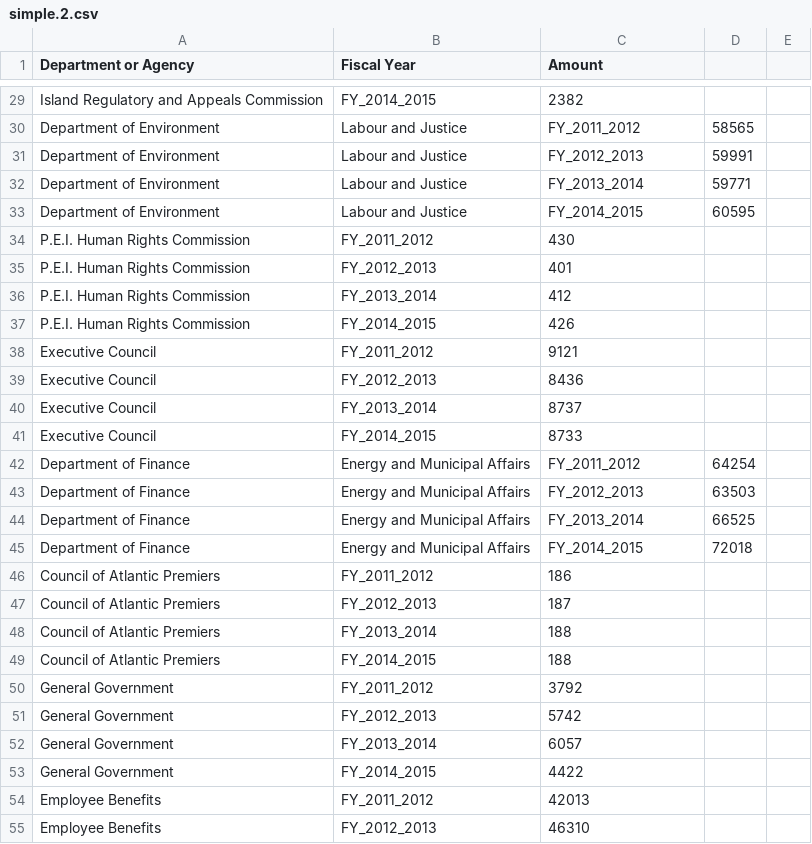
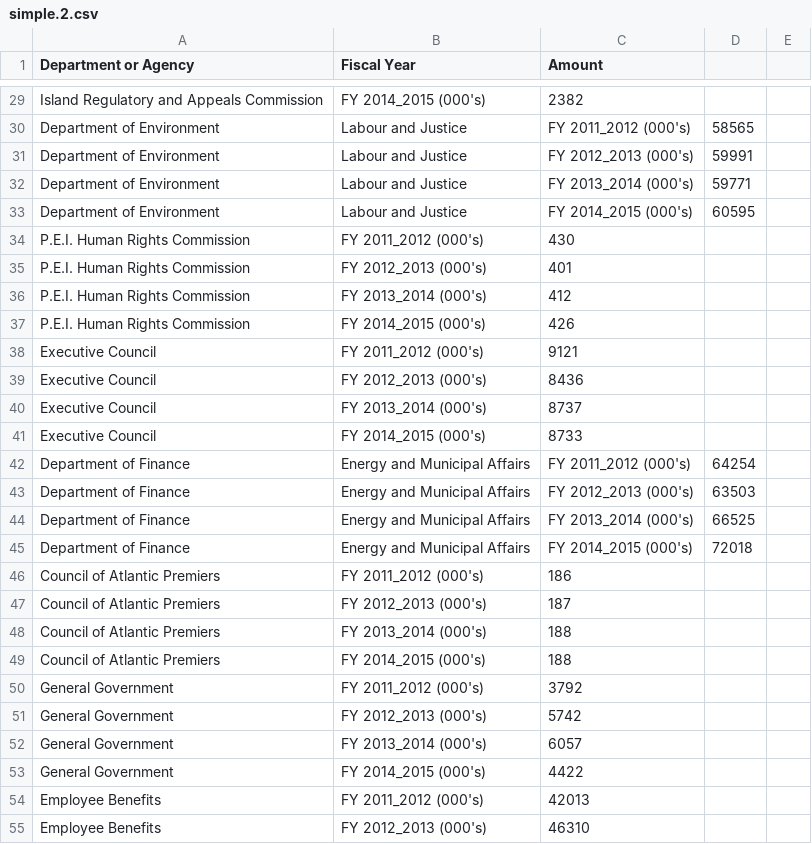
Before and after one commit to codetojoy/Git_Sandbox, a CSV file: data/simple.2.csv, drawn as a sheet; only a part is shown, gaps mark what is left out; the diff covers the shown part only; the diff names each change by its address in the sheet, - before the commit and + after, or states it on an @@ line.

```diff
--- a/data/simple.2.csv
+++ b/data/simple.2.csv
-B29 (Fiscal Year): FY_2014_2015
+B29 (Fiscal Year): FY 2014_2015 (000's)
-C30 (Amount): FY_2011_2012
+C30 (Amount): FY 2011_2012 (000's)
-C31 (Amount): FY_2012_2013
+C31 (Amount): FY 2012_2013 (000's)
-C32 (Amount): FY_2013_2014
+C32 (Amount): FY 2013_2014 (000's)
-C33 (Amount): FY_2014_2015
+C33 (Amount): FY 2014_2015 (000's)
-B34 (Fiscal Year): FY_2011_2012
+B34 (Fiscal Year): FY 2011_2012 (000's)
-B35 (Fiscal Year): FY_2012_2013
+B35 (Fiscal Year): FY 2012_2013 (000's)
-B36 (Fiscal Year): FY_2013_2014
+B36 (Fiscal Year): FY 2013_2014 (000's)
-B37 (Fiscal Year): FY_2014_2015
+B37 (Fiscal Year): FY 2014_2015 (000's)
-B38 (Fiscal Year): FY_2011_2012
+B38 (Fiscal Year): FY 2011_2012 (000's)
-B39 (Fiscal Year): FY_2012_2013
+B39 (Fiscal Year): FY 2012_2013 (000's)
-B40 (Fiscal Year): FY_2013_2014
+B40 (Fiscal Year): FY 2013_2014 (000's)
-B41 (Fiscal Year): FY_2014_2015
+B41 (Fiscal Year): FY 2014_2015 (000's)
-C42 (Amount): FY_2011_2012
+C42 (Amount): FY 2011_2012 (000's)
-C43 (Amount): FY_2012_2013
+C43 (Amount): FY 2012_2013 (000's)
-C44 (Amount): FY_2013_2014
+C44 (Amount): FY 2013_2014 (000's)
-C45 (Amount): FY_2014_2015
+C45 (Amount): FY 2014_2015 (000's)
-B46 (Fiscal Year): FY_2011_2012
+B46 (Fiscal Year): FY 2011_2012 (000's)
-B47 (Fiscal Year): FY_2012_2013
+B47 (Fiscal Year): FY 2012_2013 (000's)
-B48 (Fiscal Year): FY_2013_2014
+B48 (Fiscal Year): FY 2013_2014 (000's)
-B49 (Fiscal Year): FY_2014_2015
+B49 (Fiscal Year): FY 2014_2015 (000's)
-B50 (Fiscal Year): FY_2011_2012
+B50 (Fiscal Year): FY 2011_2012 (000's)
-B51 (Fiscal Year): FY_2012_2013
+B51 (Fiscal Year): FY 2012_2013 (000's)
-B52 (Fiscal Year): FY_2013_2014
+B52 (Fiscal Year): FY 2013_2014 (000's)
-B53 (Fiscal Year): FY_2014_2015
+B53 (Fiscal Year): FY 2014_2015 (000's)
-B54 (Fiscal Year): FY_2011_2012
+B54 (Fiscal Year): FY 2011_2012 (000's)
-B55 (Fiscal Year): FY_2012_2013
+B55 (Fiscal Year): FY 2012_2013 (000's)
```
Also changed, not shown: 129 edited cells elsewhere in this file.
